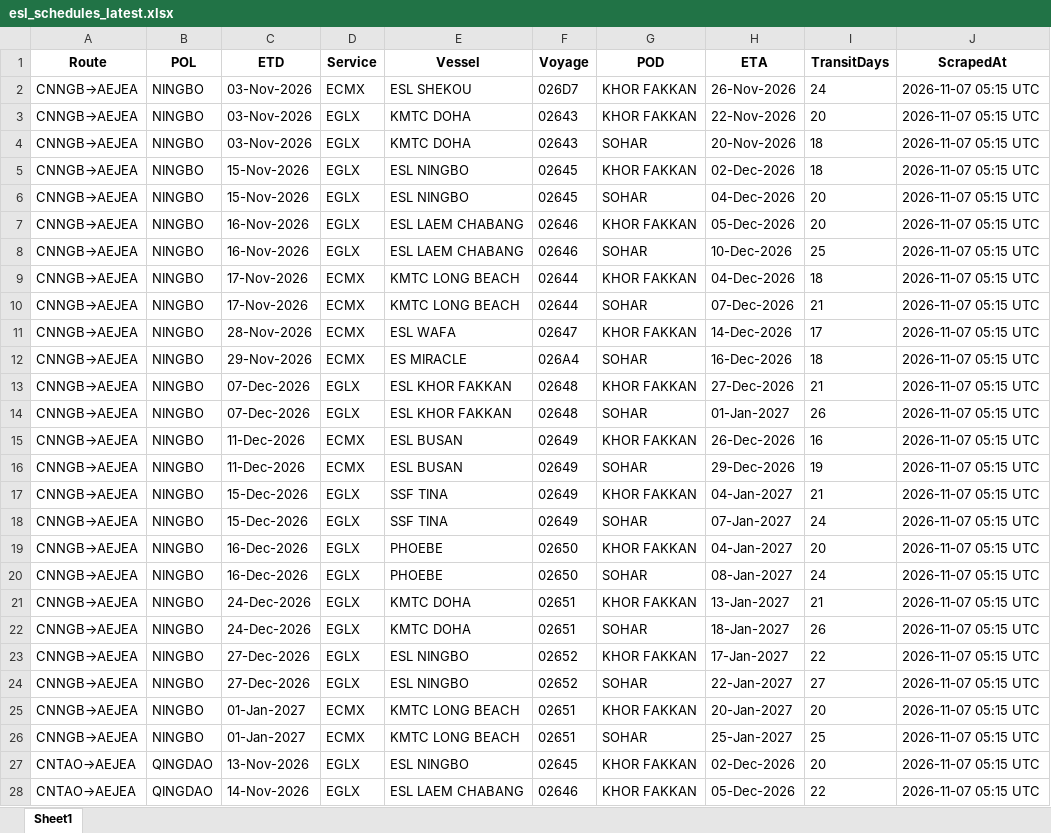
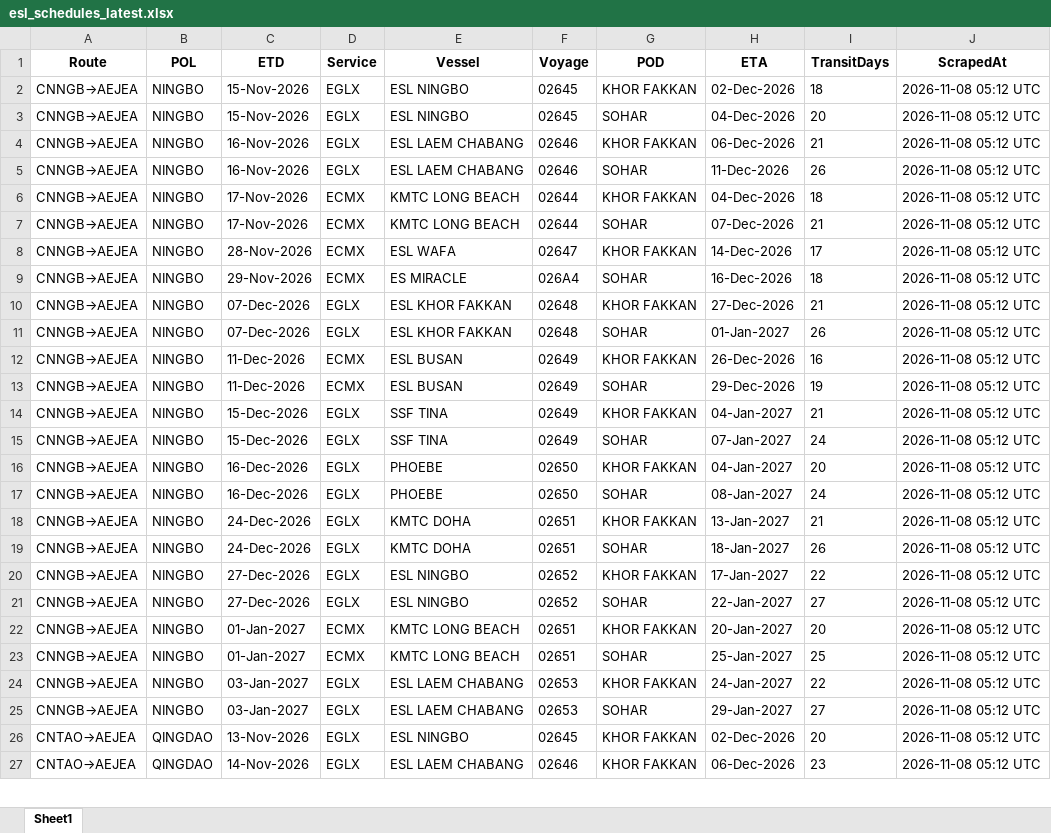
Before and after one commit to Arthur202608/esl-schedule-fetcher, an Excel workbook: output/esl_schedules_latest.xlsx, sheet Sheet1, drawn as a sheet; only a part is shown; values as stored, in another font and other column widths than the file's, no borders; removed rows and columns are numbered as before the commit, all else as after; the diff covers the shown part only; the diff names each change by its address in the sheet, - before the commit and + after, or states it on an @@ line.

```diff
--- a/output/esl_schedules_latest.xlsx (sheet Sheet1)
+++ b/output/esl_schedules_latest.xlsx (sheet Sheet1)
-row 2: CNNGB→AEJEA | NINGBO | 03-Nov-2026 | ECMX | ESL SHEKOU | 026D7 | KHOR FAKKAN | 26-Nov-2026 | 24 | 2026-11-07 05:15 UTC
-row 3: CNNGB→AEJEA | NINGBO | 03-Nov-2026 | EGLX | KMTC DOHA | 02643 | KHOR FAKKAN | 22-Nov-2026 | 20 | 2026-11-07 05:15 UTC
-row 4: CNNGB→AEJEA | NINGBO | 03-Nov-2026 | EGLX | KMTC DOHA | 02643 | SOHAR | 20-Nov-2026 | 18 | 2026-11-07 05:15 UTC
-J2:J23 (ScrapedAt): 2026-11-07 05:15 UTC
+J2:J23 (ScrapedAt): 2026-11-08 05:12 UTC
-H4 (ETA): 05-Dec-2026
+H4 (ETA): 06-Dec-2026
-I4 (TransitDays): 20
+I4 (TransitDays): 21
-H5 (ETA): 10-Dec-2026
+H5 (ETA): 11-Dec-2026
-I5 (TransitDays): 25
+I5 (TransitDays): 26
+row 24: CNNGB→AEJEA | NINGBO | 03-Jan-2027 | EGLX | ESL LAEM CHABANG | 02653 | KHOR FAKKAN | 24-Jan-2027 | 22 | 2026-11-08 05:12 UTC
+row 25: CNNGB→AEJEA | NINGBO | 03-Jan-2027 | EGLX | ESL LAEM CHABANG | 02653 | SOHAR | 29-Jan-2027 | 27 | 2026-11-08 05:12 UTC
-J26:J27 (ScrapedAt): 2026-11-07 05:15 UTC
+J26:J27 (ScrapedAt): 2026-11-08 05:12 UTC
-H27 (ETA): 05-Dec-2026
+H27 (ETA): 06-Dec-2026
-I27 (TransitDays): 22
+I27 (TransitDays): 23
```
Also changed, not shown: 40 edited cells elsewhere in this sheet, output/one_schedules_latest.xlsx, 2 other files.
